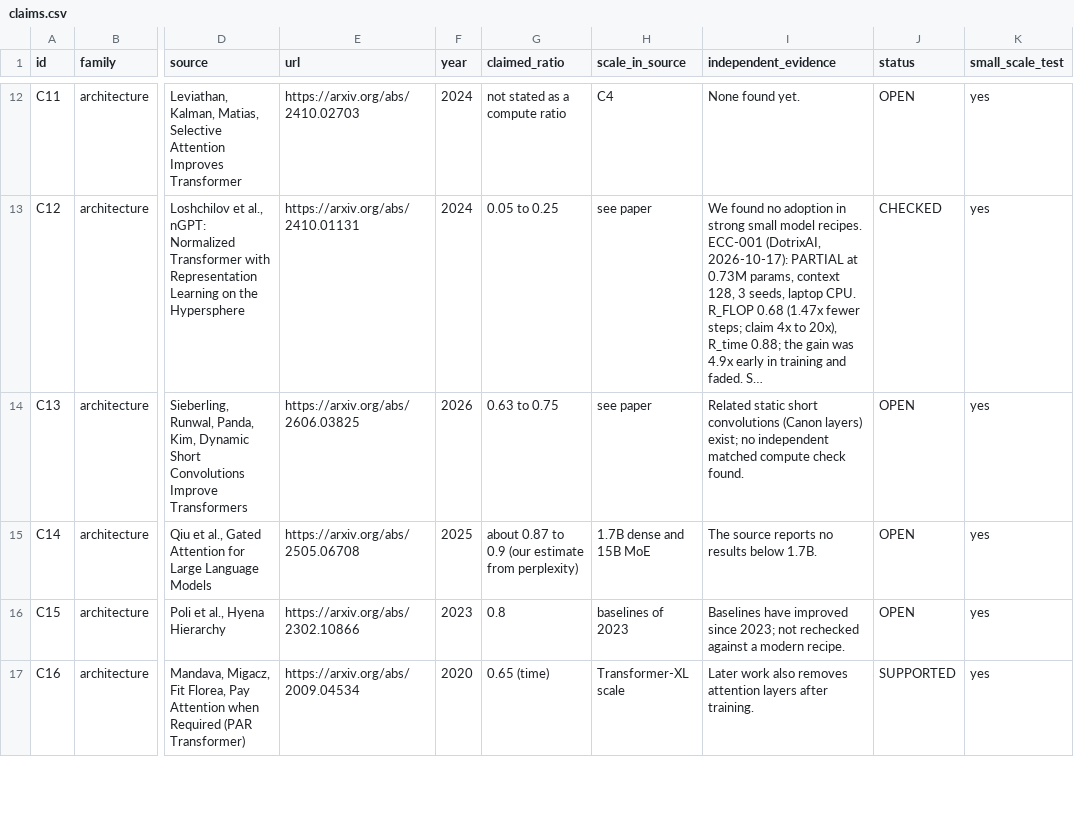
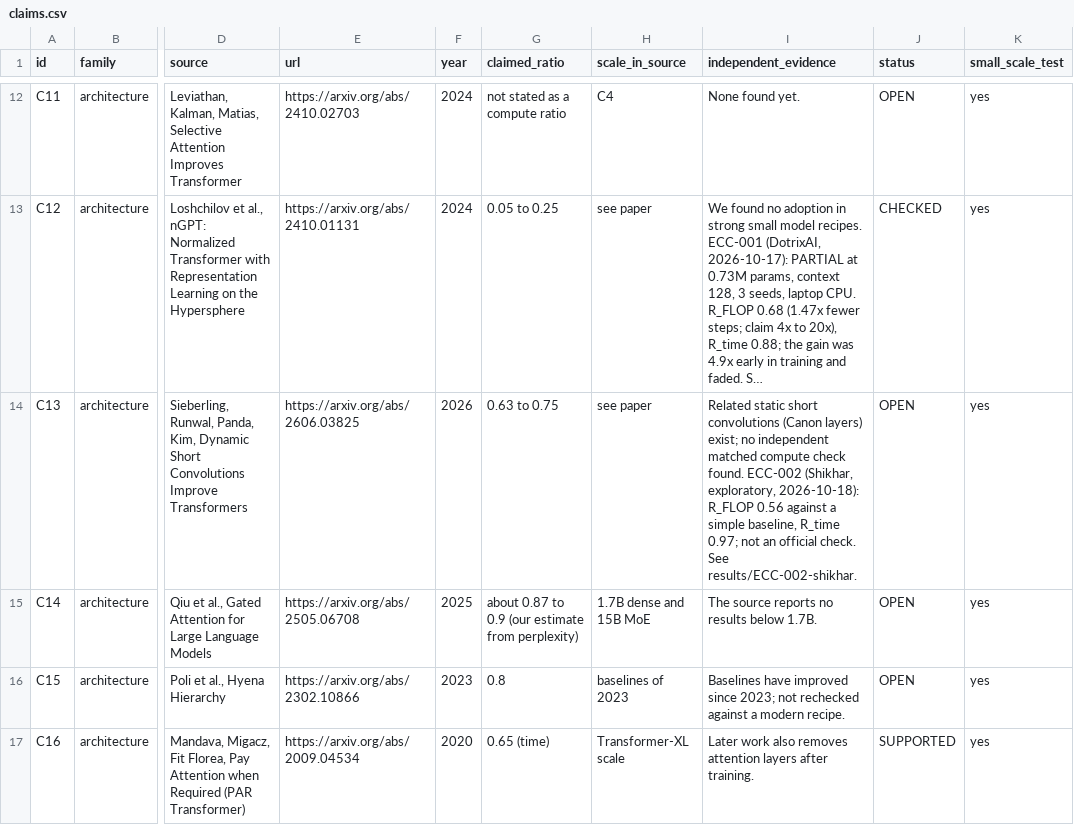
Before and after one commit to AlphaCoderJay/efficiency-claims-check, a CSV file: claims/claims.csv, drawn as a sheet; only a part is shown, gaps mark what is left out; long unchanged cells end in …; the diff names each change by its address in the sheet, - before the commit and + after, or states it on an @@ line.

```diff
--- a/claims/claims.csv
+++ b/claims/claims.csv
-I14 (independent_evidence): …check found.
+I14 (independent_evidence): …check found. ECC-002 (Shikhar, exploratory, 2026-10-18): R_FLOP 0.56 against a simple baseline, R_time 0.97; not an official check. See results/ECC-002-shikhar.
```
Also changed, not shown: 10 other files.
